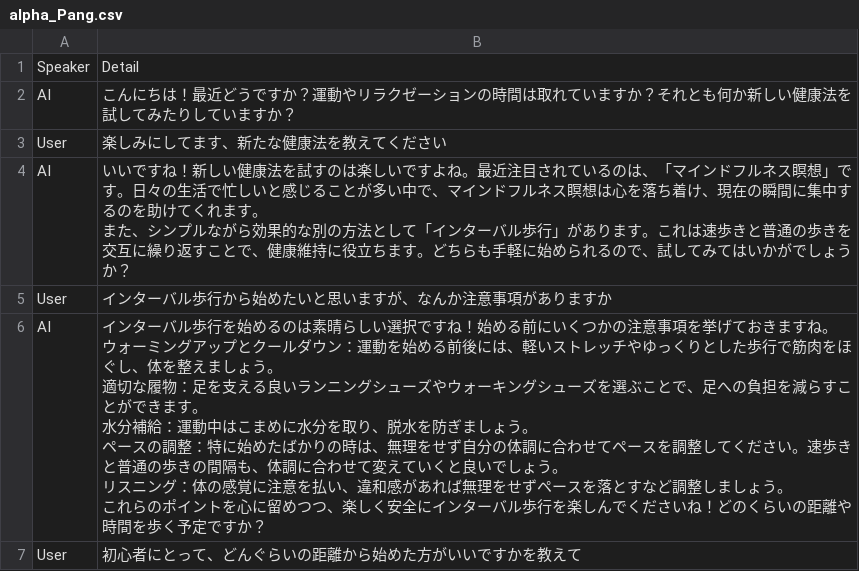
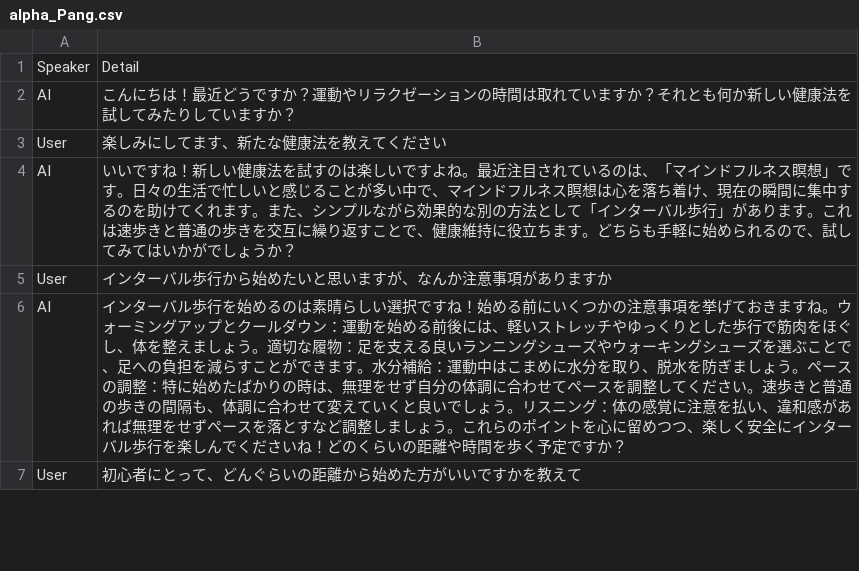
Before and after one commit to john-ichigogasuki/Analytics, a CSV file: TalkData/alpha_Pang.csv, drawn as a sheet; only a part is shown; the diff covers the shown part only.

```diff
--- a/TalkData/alpha_Pang.csv
+++ b/TalkData/alpha_Pang.csv
@@ -3,12 +3,5 @@ AI,こんにちは！最近どうですか？運動やリラクゼーション
 User,楽しみにしてます、新たな健康法を教えてください
-AI,"いいですね！新しい健康法を試すのは楽しいですよね。最近注目されているのは、「マインドフルネス瞑想」です。日々の生活で忙しいと感じることが多い中で、マインドフルネス瞑想は心を落ち着け、現在の瞬間に集中するのを助けてくれます。
-また、シンプルながら効果的な別の方法として「インターバル歩行」があります。これは速歩きと普通の歩きを交互に繰り返すことで、健康維持に役立ちます。どちらも手軽に始められるので、試してみてはいかがでしょうか？"
+AI,いいですね！新しい健康法を試すのは楽しいですよね。最近注目されているのは、「マインドフルネス瞑想」です。日々の生活で忙しいと感じることが多い中で、マインドフルネス瞑想は心を落ち着け、現在の瞬間に集中するのを助けてくれます。また、シンプルながら効果的な別の方法として「インターバル歩行」があります。これは速歩きと普通の歩きを交互に繰り返すことで、健康維持に役立ちます。どちらも手軽に始められるので、試してみてはいかがでしょうか？
 User,インターバル歩行から始めたいと思いますが、なんか注意事項がありますか
-AI,"インターバル歩行を始めるのは素晴らしい選択ですね！始める前にいくつかの注意事項を挙げておきますね。
-ウォーミングアップとクールダウン：運動を始める前後には、軽いストレッチやゆっくりとした歩行で筋肉をほぐし、体を整えましょう。
-適切な履物：足を支える良いランニングシューズやウォーキングシューズを選ぶことで、足への負担を減らすことができます。
-水分補給：運動中はこまめに水分を取り、脱水を防ぎましょう。
-ペースの調整：特に始めたばかりの時は、無理をせず自分の体調に合わせてペースを調整してください。速歩きと普通の歩きの間隔も、体調に合わせて変えていくと良いでしょう。
-リスニング：体の感覚に注意を払い、違和感があれば無理をせずペースを落とすなど調整しましょう。
-これらのポイントを心に留めつつ、楽しく安全にインターバル歩行を楽しんでくださいね！どのくらいの距離や時間を歩く予定ですか？"
+AI,インターバル歩行を始めるのは素晴らしい選択ですね！始める前にいくつかの注意事項を挙げておきますね。ウォーミングアップとクールダウン：運動を始める前後には、軽いストレッチやゆっくりとした歩行で筋肉をほぐし、体を整えましょう。適切な履物：足を支える良いランニングシューズやウォーキングシューズを選ぶことで、足への負担を減らすことができます。水分補給：運動中はこまめに水分を取り、脱水を防ぎましょう。ペースの調整：特に始めたばかりの時は、無理をせず自分の体調に合わせてペースを調整してください。速歩きと普通の歩きの間隔も、体調に合わせて変えていくと良いでしょう。リスニング：体の感覚に注意を払い、違和感があれば無理をせずペースを落とすなど調整しましょう。これらのポイントを心に留めつつ、楽しく安全にインターバル歩行を楽しんでくださいね！どのくらいの距離や時間を歩く予定ですか？
 User,初心者にとって、どんぐらいの距離から始めた方がいいですかを教えて
```
Also changed, not shown: 2 edited cells elsewhere in this file, TalkData/alpha_Futamura.csv, TalkData/beta_Futamura.csv, 13 other files.
